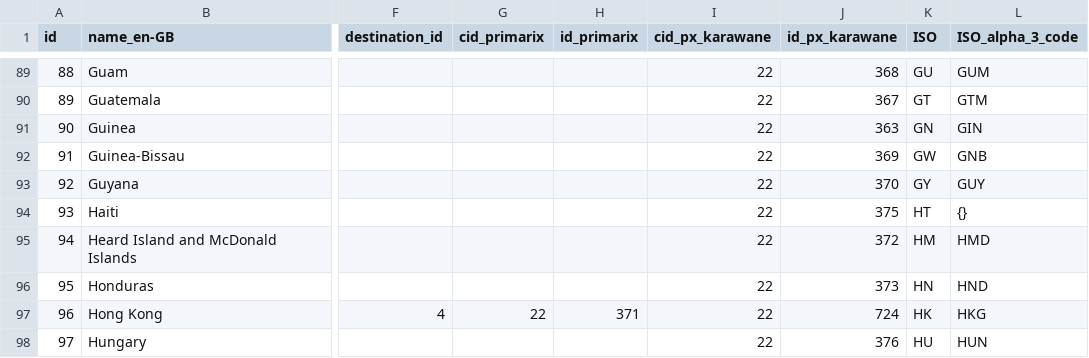
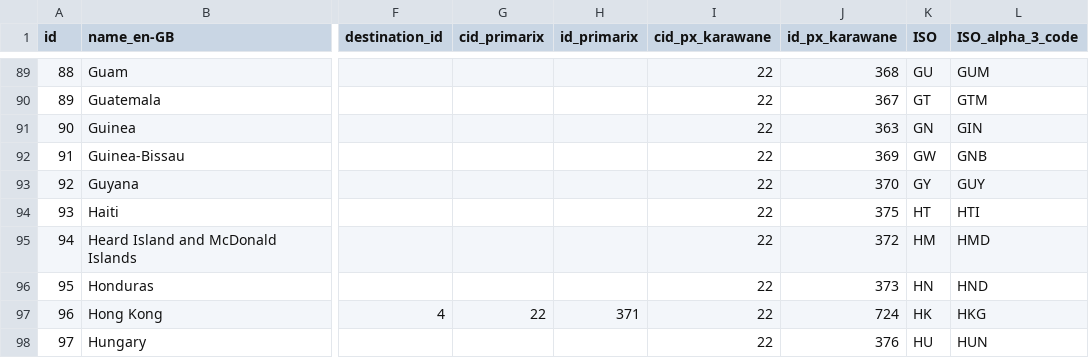
Before and after one commit to rajanencircle/my-directus-project, a CSV file: scripts/geographies list/countries 20260508-7824 with iso alpha 3 code.csv, drawn as a sheet; only a part is shown, gaps mark what is left out; the diff names each change by its address in the sheet, - before the commit and + after, or states it on an @@ line.

Commit message:
feat: add CSV-to-Directus updater script and update Haiti ISO alpha-3 code in country list

```diff
--- a/scripts/geographies list/countries 20260508-7824 with iso alpha 3 code.csv
+++ b/scripts/geographies list/countries 20260508-7824 with iso alpha 3 code.csv
-L94 (ISO_alpha_3_code): {}
+L94 (ISO_alpha_3_code): HTI
```
Also changed, not shown: 1 other file.
